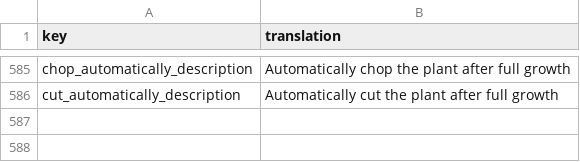
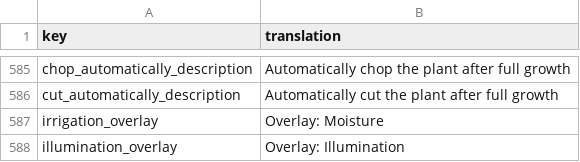
Before and after one commit to TheRickMountain/Paleon, a CSV file: Technolithic/Technolithic/Content/Fonts/localization_EN.csv, drawn as a sheet; only a part is shown, gaps mark what is left out; the diff names each change by its address in the sheet, - before the commit and + after, or states it on an @@ line.

```diff
--- a/Technolithic/Technolithic/Content/Fonts/localization_EN.csv
+++ b/Technolithic/Technolithic/Content/Fonts/localization_EN.csv
+row 587: irrigation_overlay | Overlay: Moisture
+row 588: illumination_overlay | Overlay: Illumination
```
Also changed, not shown: Technolithic/Technolithic/Content/Fonts/localization_RU.csv.
